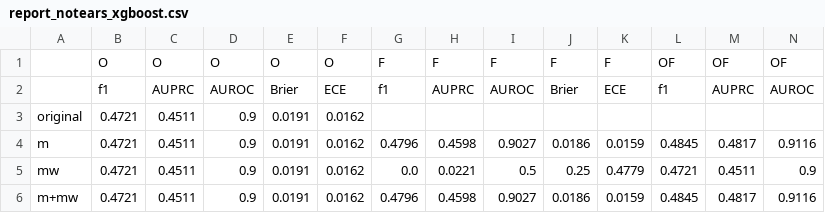
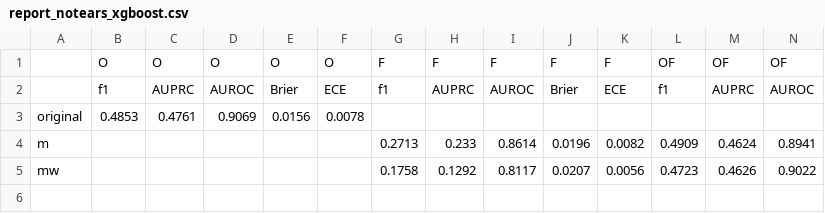
Before and after one commit to sosomeet/Bank_Failure_Prediction_2, a CSV file: report_notears_xgboost.csv, drawn as a sheet; only a part is shown; removed rows and columns are numbered as before the commit, all else as after; rows hold the shown columns only; the diff names each change by its address in the sheet, - before the commit and + after, or states it on an @@ line.

Commit message:
[이치우] NOTEARS 수정

```diff
--- a/report_notears_xgboost.csv
+++ b/report_notears_xgboost.csv
-row 3: original | 0.4721 | 0.4511 | 0.9 | 0.0191 | 0.0162
-row 4: m | 0.4721 | 0.4511 | 0.9 | 0.0191 | 0.0162 | 0.4796 | 0.4598 | 0.9027 | 0.0186 | 0.0159 | 0.4845 | 0.4817 | 0.9116
-row 5: mw | 0.4721 | 0.4511 | 0.9 | 0.0191 | 0.0162 | 0.0 | 0.0221 | 0.5 | 0.25 | 0.4779 | 0.4721 | 0.4511 | 0.9
-row 6: m+mw | 0.4721 | 0.4511 | 0.9 | 0.0191 | 0.0162 | 0.4796 | 0.4598 | 0.9027 | 0.0186 | 0.0159 | 0.4845 | 0.4817 | 0.9116
+row 3: original | 0.4853 | 0.4761 | 0.9069 | 0.0156 | 0.0078
+row 4: m |  |  |  |  |  | 0.2713 | 0.233 | 0.8614 | 0.0196 | 0.0082 | 0.4909 | 0.4624 | 0.8941
+row 5: mw |  |  |  |  |  | 0.1758 | 0.1292 | 0.8117 | 0.0207 | 0.0056 | 0.4723 | 0.4626 | 0.9022
```
Also changed, not shown: 1 other file.
